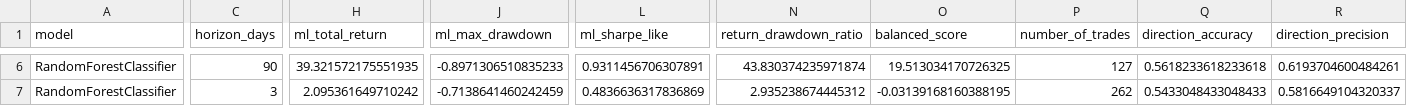
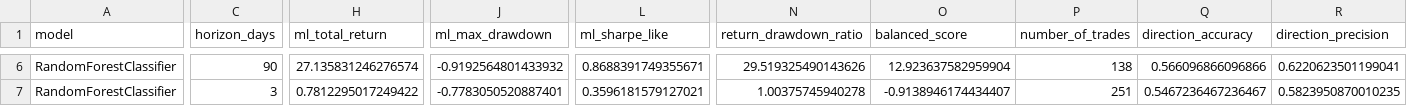
Before and after one commit to rattajak-yuv/BTCASTR-Indicator, a CSV file: data/ml_model_summary.csv, drawn as a sheet; only a part is shown, gaps mark what is left out; the diff covers the shown part only; the diff names each change by its address in the sheet, - before the commit and + after, or states it on an @@ line.

```diff
--- a/data/ml_model_summary.csv
+++ b/data/ml_model_summary.csv
-H6 (ml_total_return): 39.321572175551935
+H6 (ml_total_return): 27.135831246276574
-J6 (ml_max_drawdown): -0.8971306510835233
+J6 (ml_max_drawdown): -0.9192564801433932
-L6 (ml_sharpe_like): 0.9311456706307891
+L6 (ml_sharpe_like): 0.8688391749355671
-N6 (return_drawdown_ratio): 43.830374235971874
+N6 (return_drawdown_ratio): 29.519325490143626
-O6 (balanced_score): 19.513034170726325
+O6 (balanced_score): 12.923637582959904
-P6 (number_of_trades): 127
+P6 (number_of_trades): 138
-Q6 (direction_accuracy): 0.5618233618233618
+Q6 (direction_accuracy): 0.566096866096866
-R6 (direction_precision): 0.6193704600484261
+R6 (direction_precision): 0.6220623501199041
-H7 (ml_total_return): 2.095361649710242
+H7 (ml_total_return): 0.7812295017249422
-J7 (ml_max_drawdown): -0.7138641460242459
+J7 (ml_max_drawdown): -0.7783050520887401
-L7 (ml_sharpe_like): 0.4836636317836869
+L7 (ml_sharpe_like): 0.3596181579127021
-N7 (return_drawdown_ratio): 2.935238674445312
+N7 (return_drawdown_ratio): 1.00375745940278
-O7 (balanced_score): -0.03139168160388195
+O7 (balanced_score): -0.9138946174434407
-P7 (number_of_trades): 262
+P7 (number_of_trades): 251
-Q7 (direction_accuracy): 0.5433048433048433
+Q7 (direction_accuracy): 0.5467236467236467
-R7 (direction_precision): 0.5816649104320337
+R7 (direction_precision): 0.5823950870010235
```
Also changed, not shown: 1 added row, 1 removed row and 29 edited cells elsewhere in this file, data/feature_stability.csv, data/ml_feature_importance.csv, 3 other files.
